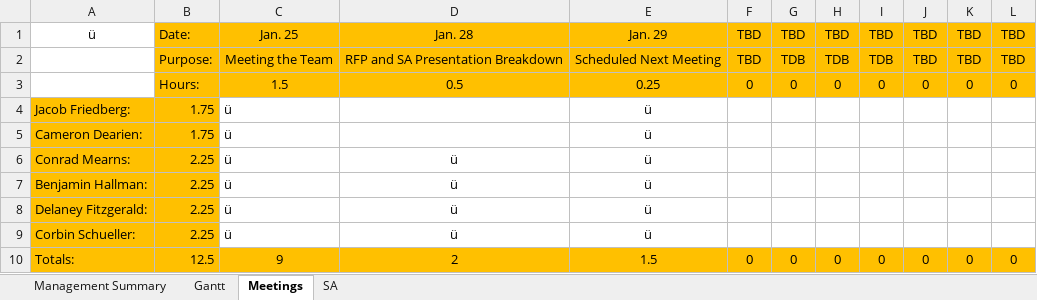
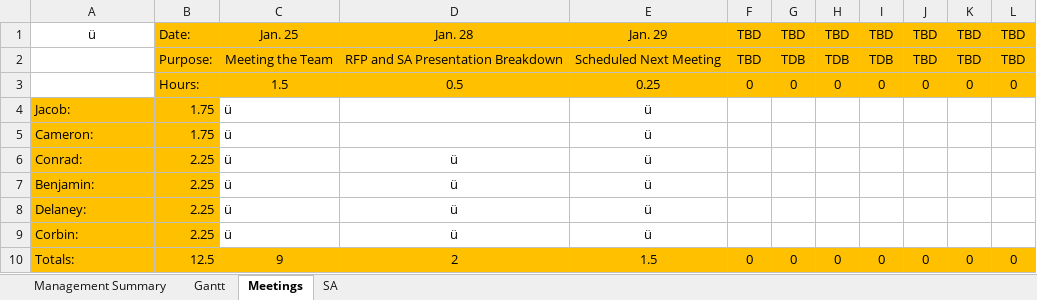
Before and after one commit to Jacob-Friedberg/Maze_Runner, an Excel workbook: Documents/Master Gantt.xlsx, sheet Meetings, drawn as a sheet; values as stored, in another font and other column widths than the file's, no borders; the diff names each change by its address in the sheet, - before the commit and + after, or states it on an @@ line.

```diff
--- a/Documents/Master Gantt.xlsx (sheet Meetings)
+++ b/Documents/Master Gantt.xlsx (sheet Meetings)
-A4: Jacob Friedberg:
+A4: Jacob:
-A5: Cameron Dearien:
+A5: Cameron:
-A6: Conrad Mearns:
+A6: Conrad:
-A7: Benjamin Hallman:
+A7: Benjamin:
-A8: Delaney Fitzgerald:
+A8: Delaney:
-A9: Corbin Schueller:
+A9: Corbin:
```
Also changed, not shown: sheet Management Summary, sheet SA, sheet Gantt.
